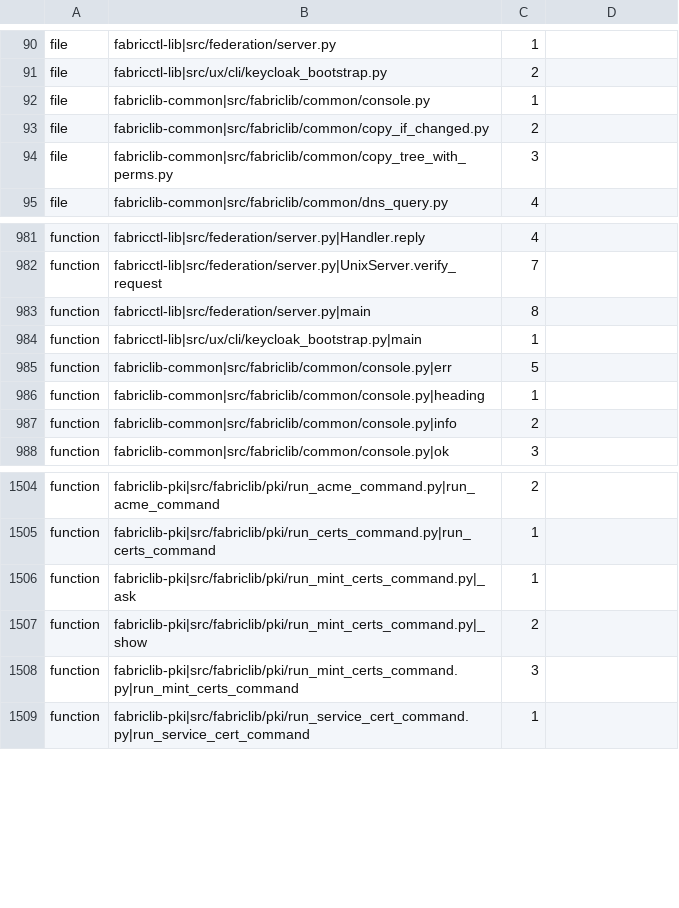
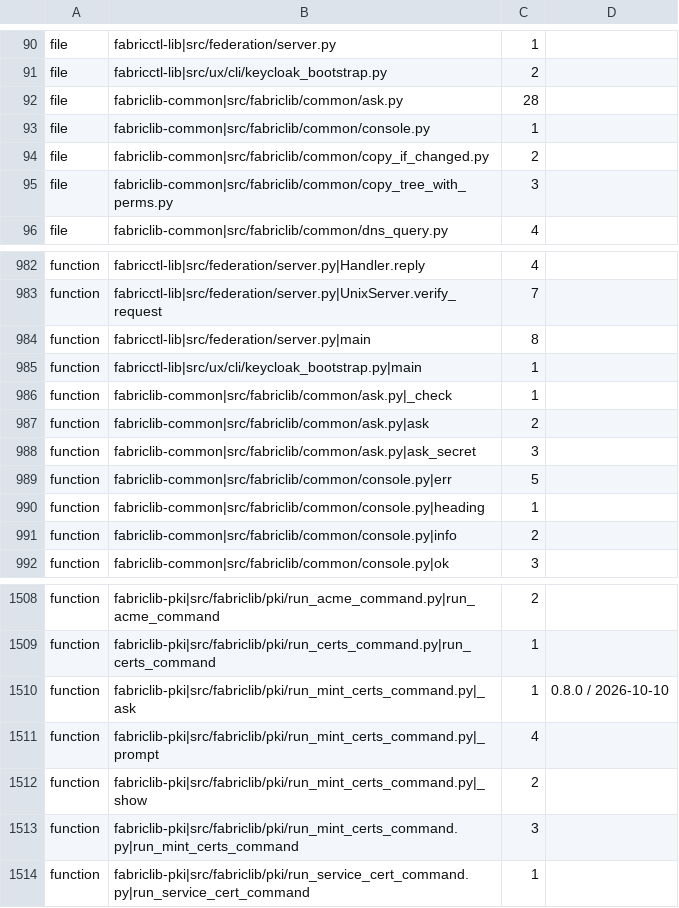
Before and after one commit to archdukejim/open-fabric, a TSV file: scripts/docs/lib_doc_numbers.tsv, drawn as a sheet; only a part is shown, gaps mark what is left out.

```diff
--- a/scripts/docs/lib_doc_numbers.tsv
+++ b/scripts/docs/lib_doc_numbers.tsv
@@ -91,2 +91,3 @@ file	fabricctl-lib|src/federation/server.py	1
 file	fabricctl-lib|src/ux/cli/keycloak_bootstrap.py	2	
+file	fabriclib-common|src/fabriclib/common/ask.py	28	
 file	fabriclib-common|src/fabriclib/common/console.py	1	
@@ -984,2 +985,5 @@ function	fabricctl-lib|src/federation/server.py|main	8
 function	fabricctl-lib|src/ux/cli/keycloak_bootstrap.py|main	1	
+function	fabriclib-common|src/fabriclib/common/ask.py|_check	1	
+function	fabriclib-common|src/fabriclib/common/ask.py|ask	2	
+function	fabriclib-common|src/fabriclib/common/ask.py|ask_secret	3	
 function	fabriclib-common|src/fabriclib/common/console.py|err	5	
@@ -1505,3 +1509,4 @@ function	fabriclib-pki|src/fabriclib/pki/run_acme_command.py|run_acme_command	2
 function	fabriclib-pki|src/fabriclib/pki/run_certs_command.py|run_certs_command	1	
-function	fabriclib-pki|src/fabriclib/pki/run_mint_certs_command.py|_ask	1	
+function	fabriclib-pki|src/fabriclib/pki/run_mint_certs_command.py|_ask	1	0.8.0 / 2026-10-10
+function	fabriclib-pki|src/fabriclib/pki/run_mint_certs_command.py|_prompt	4	
 function	fabriclib-pki|src/fabriclib/pki/run_mint_certs_command.py|_show	2	
```
Also changed, not shown: docs/volume_2_engineering_decisions/assets/review-ledger.tsv, 39 other files.
